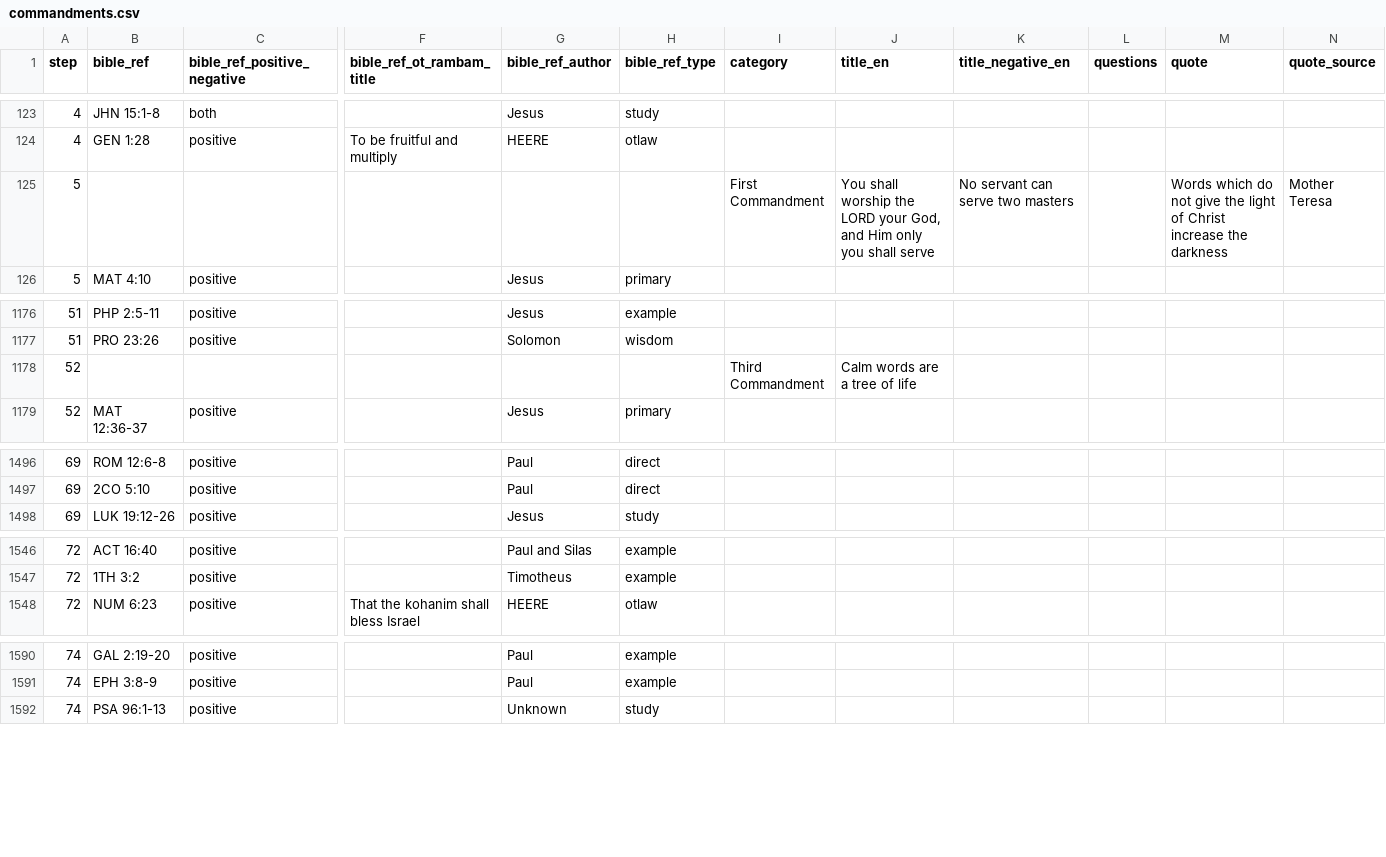
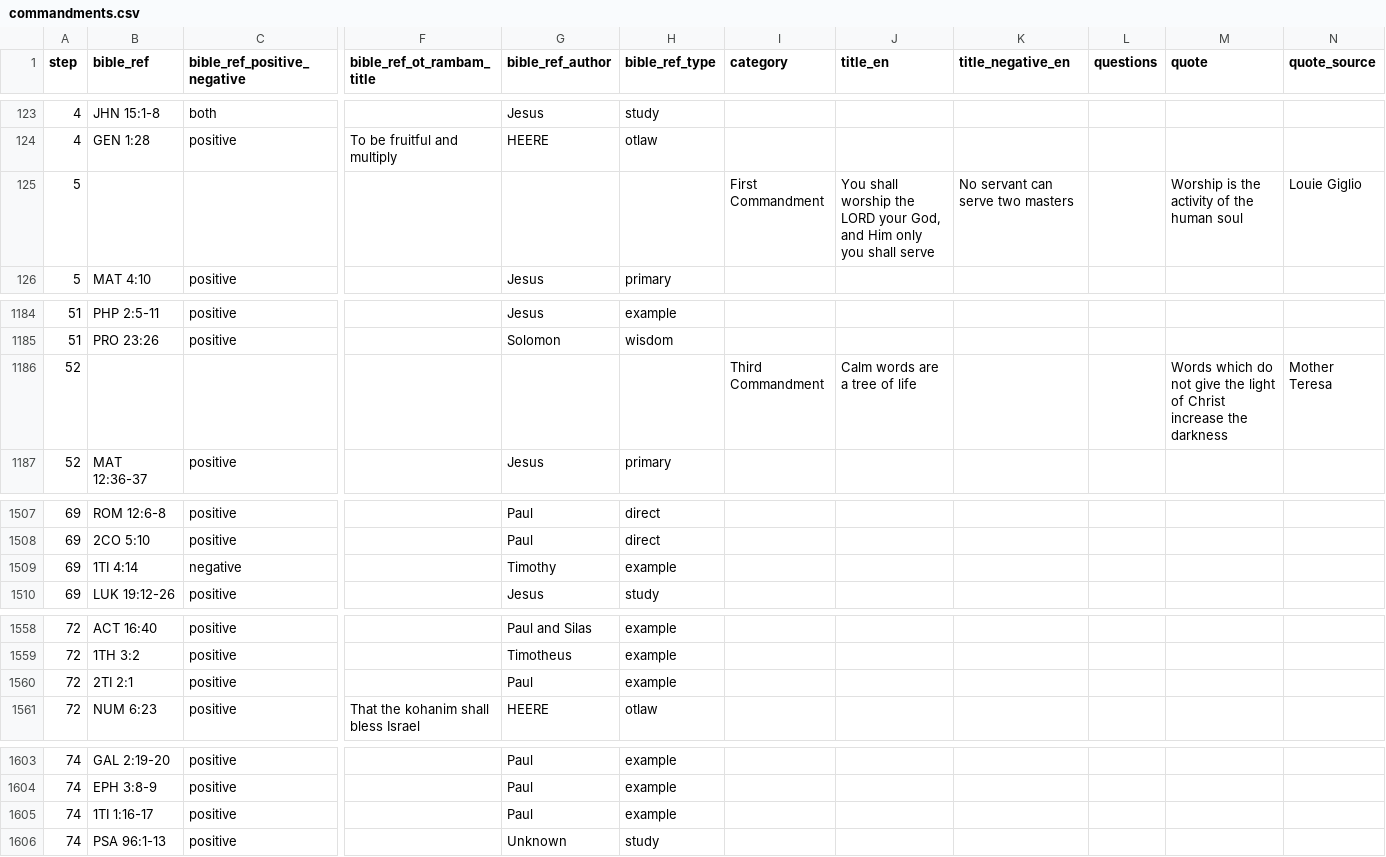
Before and after one commit to walkasjesus/walkasjesus_biblereferences, a CSV file: commandments.csv, drawn as a sheet; only a part is shown, gaps mark what is left out; addresses are those after the commit; rows hold the shown columns only; the diff covers the shown part only; the diff names each change by its address in the sheet, - before the commit and + after, or states it on an @@ line.

```diff
--- a/commandments.csv
+++ b/commandments.csv
-M125 (quote): Words which do not give the light of Christ increase the darkness
+M125 (quote): Worship is the activity of the human soul
-N125 (quote_source): Mother Teresa
+N125 (quote_source): Louie Giglio
-M1186 (quote): (empty)
+M1186 (quote): Words which do not give the light of Christ increase the darkness
-N1186 (quote_source): (empty)
+N1186 (quote_source): Mother Teresa
+row 1509: 69 | 1TI 4:14 | negative |  | Timothy | example
+row 1560: 72 | 2TI 2:1 | positive |  | Paul | example
+row 1605: 74 | 1TI 1:16-17 | positive |  | Paul | example
```
Also changed, not shown: 11 added rows and 1 edited cell elsewhere in this file.
